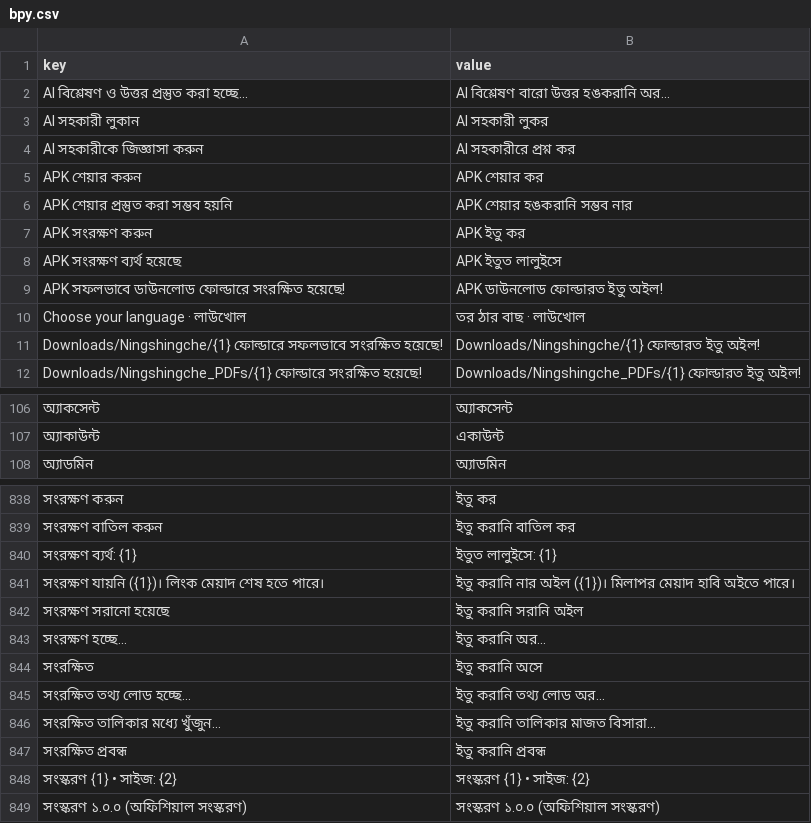
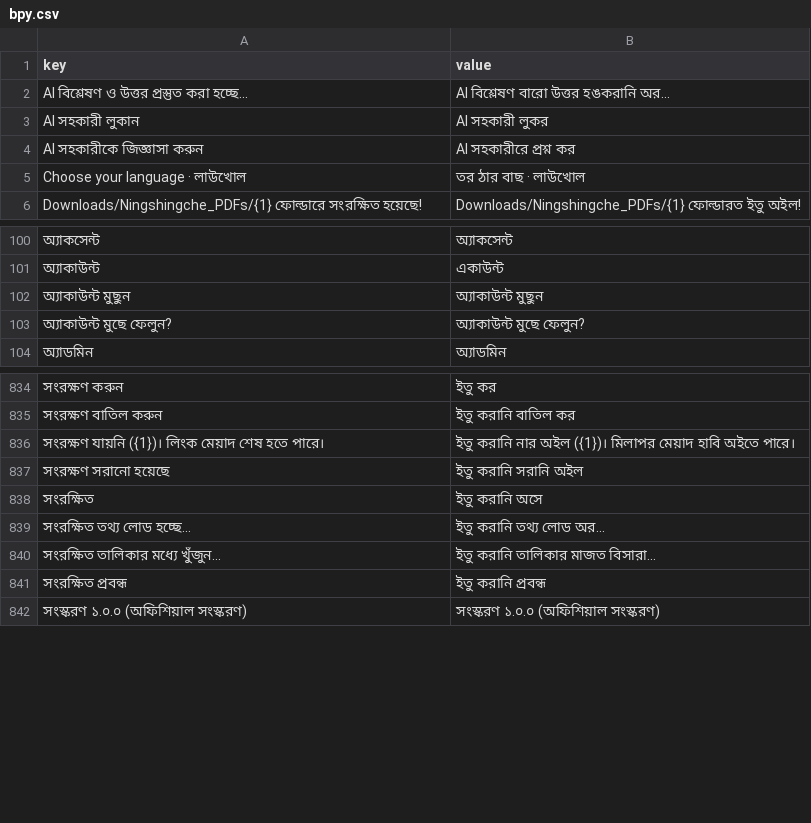
Before and after one commit to sisir-sinha/ningshingche, a CSV file: app/src/main/assets/i18n/bpy.csv, drawn as a sheet; only a part is shown, gaps mark what is left out; removed rows and columns are numbered as before the commit, all else as after; the diff covers the shown part only; the diff names each change by its address in the sheet, - before the commit and + after, or states it on an @@ line.

```diff
--- a/app/src/main/assets/i18n/bpy.csv
+++ b/app/src/main/assets/i18n/bpy.csv
-row 5: APK শেয়ার করুন | APK শেয়ার কর
-row 6: APK শেয়ার প্রস্তুত করা সম্ভব হয়নি | APK শেয়ার হঙকরানি সম্ভব নার
-row 7: APK সংরক্ষণ করুন | APK ইতু কর
-row 8: APK সংরক্ষণ ব্যর্থ হয়েছে | APK ইতুত লালুইসে
-row 9: APK সফলভাবে ডাউনলোড ফোল্ডারে সংরক্ষিত হয়েছে! | APK ডাউনলোড ফোল্ডারত ইতু অইল!
-row 11: Downloads/Ningshingche/{1} ফোল্ডারে সফলভাবে সংরক্ষিত হয়েছে! | Downloads/Ningshingche/{1} ফোল্ডারত ইতু অইল!
+row 102: অ্যাকাউন্ট মুছুন | অ্যাকাউন্ট মুছুন
+row 103: অ্যাকাউন্ট মুছে ফেলুন? | অ্যাকাউন্ট মুছে ফেলুন?
-row 840: সংরক্ষণ ব্যর্থ: {1} | ইতুত লালুইসে: {1}
-row 843: সংরক্ষণ হচ্ছে... | ইতু করানি অর...
-row 848: সংস্করণ {1} • সাইজ: {2} | সংস্করণ {1} • সাইজ: {2}
```
Also changed, not shown: 5 added rows and 5 removed rows elsewhere in this file, app/src/main/assets/i18n/en.csv, backend/assets/lang/bn.csv, 7 other files.
